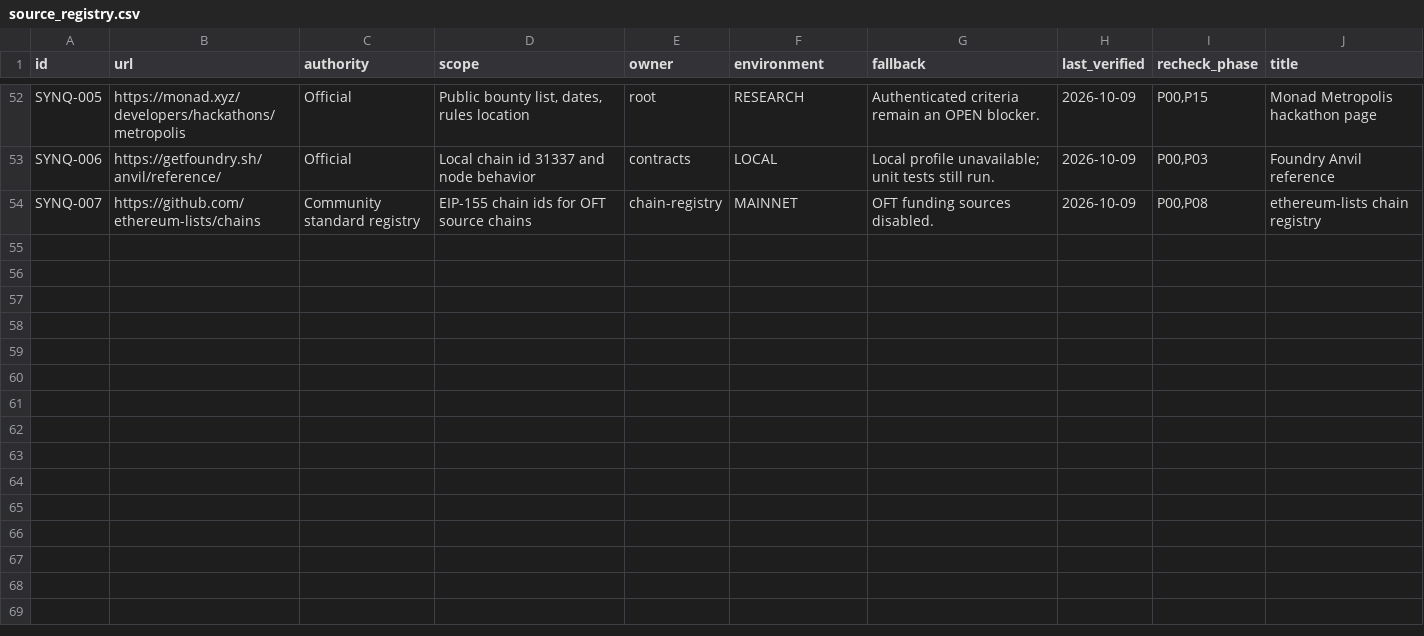
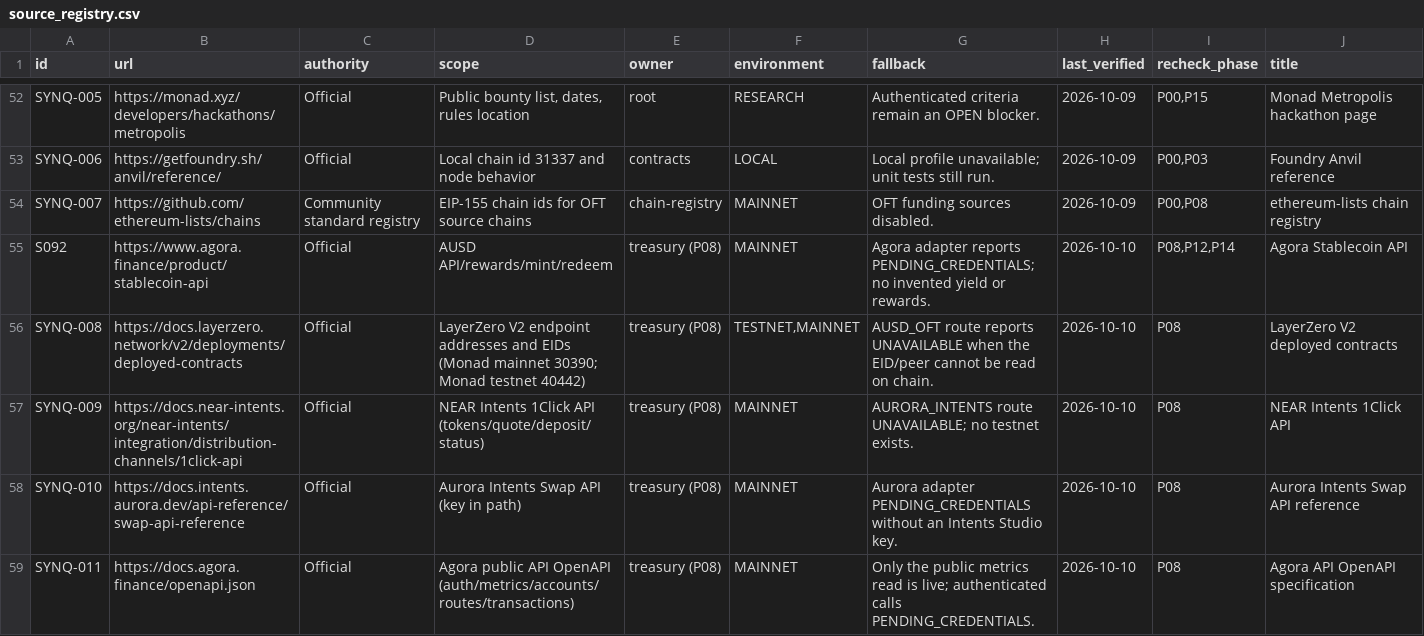
Before and after one commit to Synq-Labs-Org/synq, a CSV file: sources/source_registry.csv, drawn as a sheet; only a part is shown, gaps mark what is left out.

Commit message:
Add AUSD registry identity, treasury view and capability-driven funding router
Registry: AUSD implementation, pause/freeze readers, LayerZero OFT bridge,
endpoint, EIDs and peers (Monad mainnet), and an explicit NO_AUSD_OFT entry
for Monad testnet EID 40442, all revalidated on chain.

packages/funding: registry-bound AUSD identity checks, AusdGuard
pre-authorization (pause/freeze/transfer simulation, fail closed),
FundingRouter (DIRECT_MONAD_AUSD, AUSD_OFT, AURORA_INTENTS,
BRIDGE_TO_USDC_THEN_CONVERT with an explicit bounded ConversionIntent),
the Bible §19 funding state machine with idempotent reconciliation, and
FundingWorkflow activity ports.

plugins: NEAR 1Click / Aurora Intents read-only adapter (dry quotes only),
LayerZero AUSD OFT dry-quote adapter with on-chain peer verification, and
the typed Agora API interface with live public metrics and no invented
yield.

read-model: TreasuryView over the indexed projection and event journal;
pending funding, buffers and external collateral are never free.

```diff
--- a/sources/source_registry.csv
+++ b/sources/source_registry.csv
@@ -54 +54,6 @@ SYNQ-006,https://getfoundry.sh/anvil/reference/,Official,Local chain id 31337 an
 SYNQ-007,https://github.com/ethereum-lists/chains,Community standard registry,EIP-155 chain ids for OFT source chains,chain-registry,MAINNET,OFT funding sources disabled.,2026-10-09,"P00,P08",ethereum-lists chain registry
+S092,https://www.agora.finance/product/stablecoin-api,Official,AUSD API/rewards/mint/redeem,treasury (P08),MAINNET,Agora adapter reports PENDING_CREDENTIALS; no invented yield or rewards.,2026-10-10,"P08,P12,P14",Agora Stablecoin API
+SYNQ-008,https://docs.layerzero.network/v2/deployments/deployed-contracts,Official,LayerZero V2 endpoint addresses and EIDs (Monad mainnet 30390; Monad testnet 40442),treasury (P08),"TESTNET,MAINNET",AUSD_OFT route reports UNAVAILABLE when the EID/peer cannot be read on chain.,2026-10-10,P08,LayerZero V2 deployed contracts
+SYNQ-009,https://docs.near-intents.org/near-intents/integration/distribution-channels/1click-api,Official,NEAR Intents 1Click API (tokens/quote/deposit/status),treasury (P08),MAINNET,AURORA_INTENTS route UNAVAILABLE; no testnet exists.,2026-10-10,P08,NEAR Intents 1Click API
+SYNQ-010,https://docs.intents.aurora.dev/api-reference/swap-api-reference,Official,Aurora Intents Swap API (key in path),treasury (P08),MAINNET,Aurora adapter PENDING_CREDENTIALS without an Intents Studio key.,2026-10-10,P08,Aurora Intents Swap API reference
+SYNQ-011,https://docs.agora.finance/openapi.json,Official,Agora public API OpenAPI (auth/metrics/accounts/routes/transactions),treasury (P08),MAINNET,Only the public metrics read is live; authenticated calls PENDING_CREDENTIALS.,2026-10-10,P08,Agora API OpenAPI specification
```
Also changed, not shown: 41 other files.
